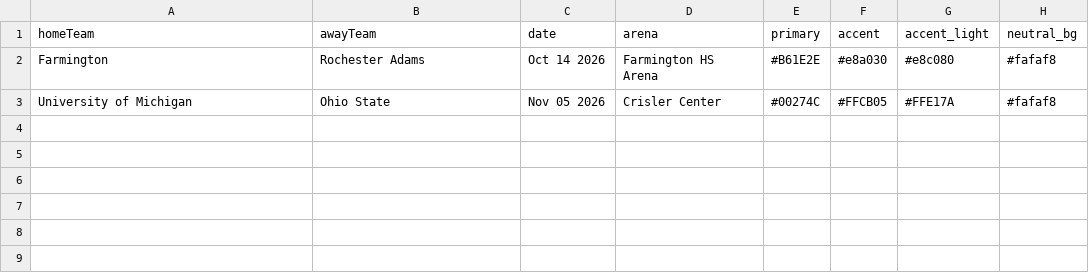
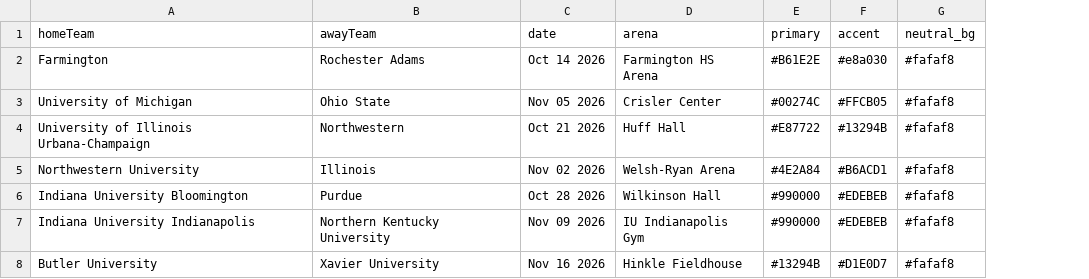
Before and after one commit to fatfryer/resume, a CSV file: templates.csv, drawn as a sheet; removed rows and columns are numbered as before the commit, all else as after; the diff names each change by its address in the sheet, - before the commit and + after, or states it on an @@ line.

```diff
--- a/templates.csv
+++ b/templates.csv
-column G (accent_light), rows 2-3: #e8c080 | #FFE17A
+row 4: University of Illinois Urbana-Champaign | Northwestern | Oct 21 2026 | Huff Hall | #E87722 | #13294B | #fafaf8
+row 5: Northwestern University | Illinois | Nov 02 2026 | Welsh-Ryan Arena | #4E2A84 | #B6ACD1 | #fafaf8
+row 6: Indiana University Bloomington | Purdue | Oct 28 2026 | Wilkinson Hall | #990000 | #EDEBEB | #fafaf8
+row 7: Indiana University Indianapolis | Northern Kentucky University | Nov 09 2026 | IU Indianapolis Gym | #990000 | #EDEBEB | #fafaf8
+row 8: Butler University | Xavier University | Nov 16 2026 | Hinkle Fieldhouse | #13294B | #D1E0D7 | #fafaf8
```
Also changed, not shown: 2 other files.
